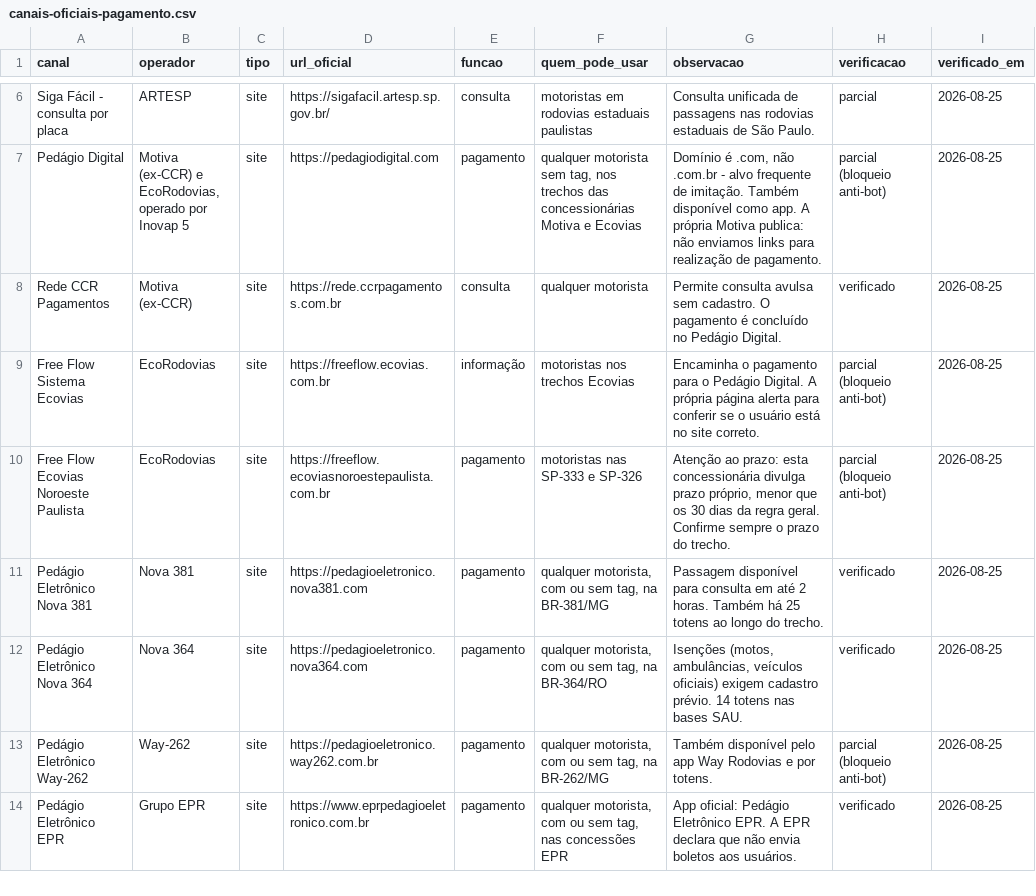
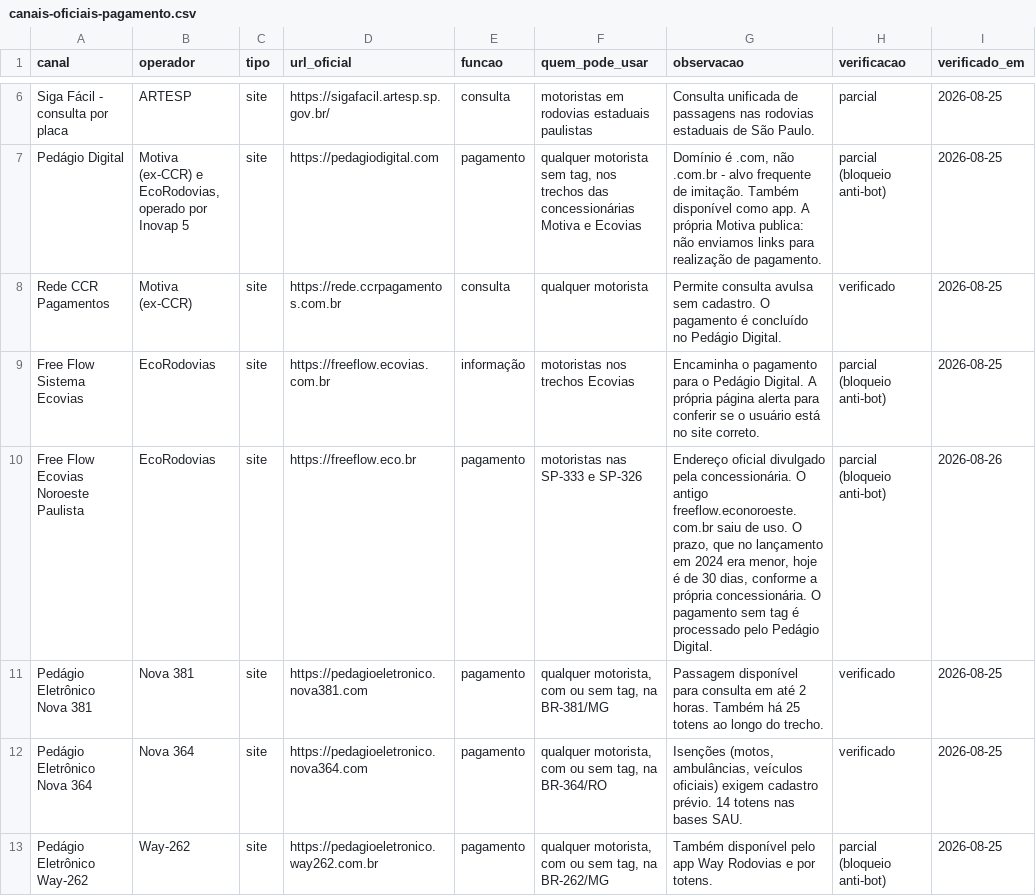
Before and after one commit to Sem-Parar/SEM-PARAR-FREE-FLOW, a CSV file: dados/canais-oficiais-pagamento.csv, drawn as a sheet; only a part is shown, gaps mark what is left out; the shorter side is filled out with more unchanged rows.

Commit message:
Dados: endereco e prazo atuais da Ecovias, data de Taiuva e tags da CSG

```diff
--- a/dados/canais-oficiais-pagamento.csv
+++ b/dados/canais-oficiais-pagamento.csv
@@ -9,3 +9,3 @@ Rede CCR Pagamentos,Motiva (ex-CCR),site,https://rede.ccrpagamentos.com.br,consu
 Free Flow Sistema Ecovias,EcoRodovias,site,https://freeflow.ecovias.com.br,informação,motoristas nos trechos Ecovias,Encaminha o pagamento para o Pedágio Digital. A própria página alerta para conferir se o usuário está no site correto.,parcial (bloqueio anti-bot),2026-08-25
-Free Flow Ecovias Noroeste Paulista,EcoRodovias,site,https://freeflow.ecoviasnoroestepaulista.com.br,pagamento,motoristas nas SP-333 e SP-326,"Atenção ao prazo: esta concessionária divulga prazo próprio, menor que os 30 dias da regra geral. Confirme sempre o prazo do trecho.",parcial (bloqueio anti-bot),2026-08-25
+Free Flow Ecovias Noroeste Paulista,EcoRodovias,site,https://freeflow.eco.br,pagamento,motoristas nas SP-333 e SP-326,"Endereço oficial divulgado pela concessionária. O antigo freeflow.econoroeste.com.br saiu de uso. O prazo, que no lançamento em 2024 era menor, hoje é de 30 dias, conforme a própria concessionária. O pagamento sem tag é processado pelo Pedágio Digital.",parcial (bloqueio anti-bot),2026-08-26
 Pedágio Eletrônico Nova 381,Nova 381,site,https://pedagioeletronico.nova381.com,pagamento,"qualquer motorista, com ou sem tag, na BR-381/MG",Passagem disponível para consulta em até 2 horas. Também há 25 totens ao longo do trecho.,verificado,2026-08-25
```
Also changed, not shown: dados/concessionarias-free-flow.csv, dados/porticos-free-flow.csv, 2 other files.
